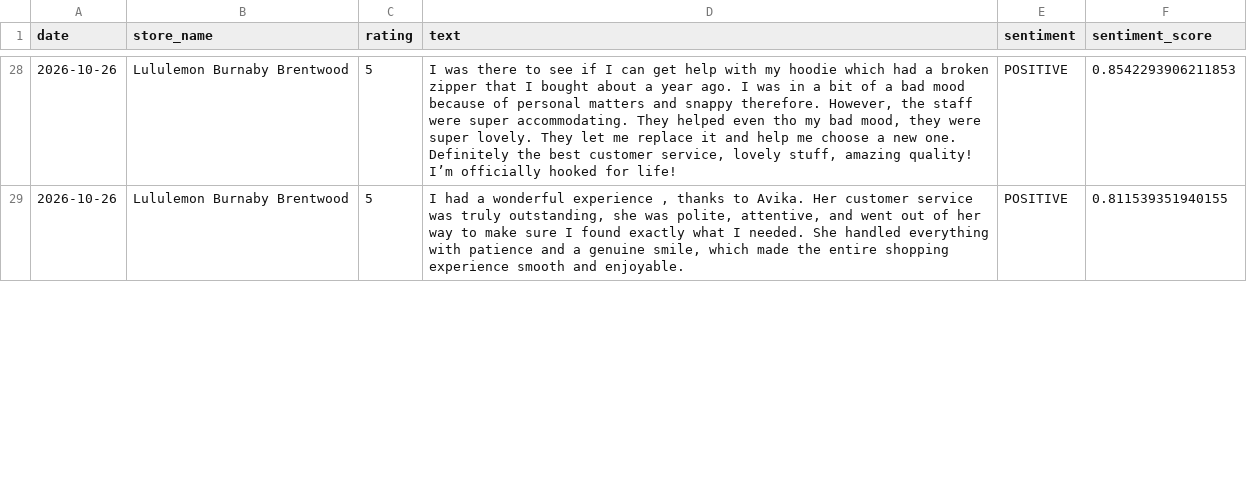
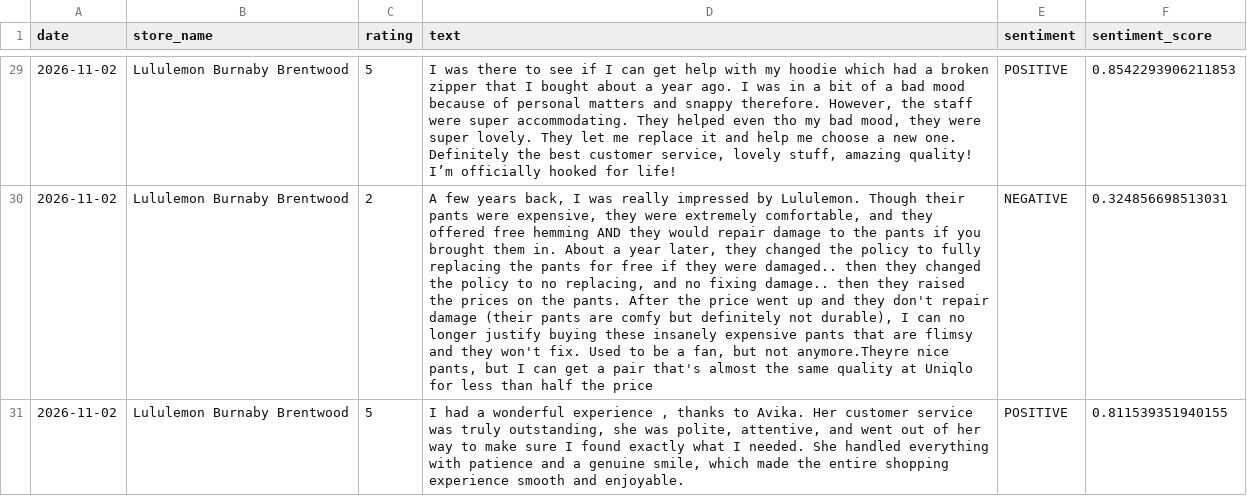
Before and after one commit to pcadic/lululemon-ai-business-insights, a CSV file: data/processed/sentiment_enriched.csv, drawn as a sheet; only a part is shown, gaps mark what is left out; addresses are those after the commit; the diff covers the shown part only; the diff names each change by its address in the sheet, - before the commit and + after, or states it on an @@ line.

```diff
--- a/data/processed/sentiment_enriched.csv
+++ b/data/processed/sentiment_enriched.csv
-A29 (date): 2026-10-26
+A29 (date): 2026-11-02
+row 30: 2026-11-02 | Lululemon Burnaby Brentwood | 2 | A few years back, I was really impressed by Lululemon. Though their pants were expensive, they were extremely comfortable, and they offered free hemming AND they would repair damage to the pants if you brought them in. About a year later, they changed the policy to fully replacing the pants for free if they were damaged.. then they changed the policy to no replacing, and no fixing damage.. then they raised the prices on the pants. After the price went up and they don't repair damage (their pants are comfy but definitely not durable), I can no longer justify buying these insanely expensive pants that are flimsy and they won't fix. Used to be a fan, but not anymore.Theyre nice pants, but I can get a pair that's almost the same quality at Uniqlo for less than half the price | NEGATIVE | 0.324856698513031
-A31 (date): 2026-10-26
+A31 (date): 2026-11-02
```
Also changed, not shown: 7 added rows, 8 removed rows and 30 edited cells elsewhere in this file, data/processed/business_insights.csv, data/processed/topic_enriched.csv.
